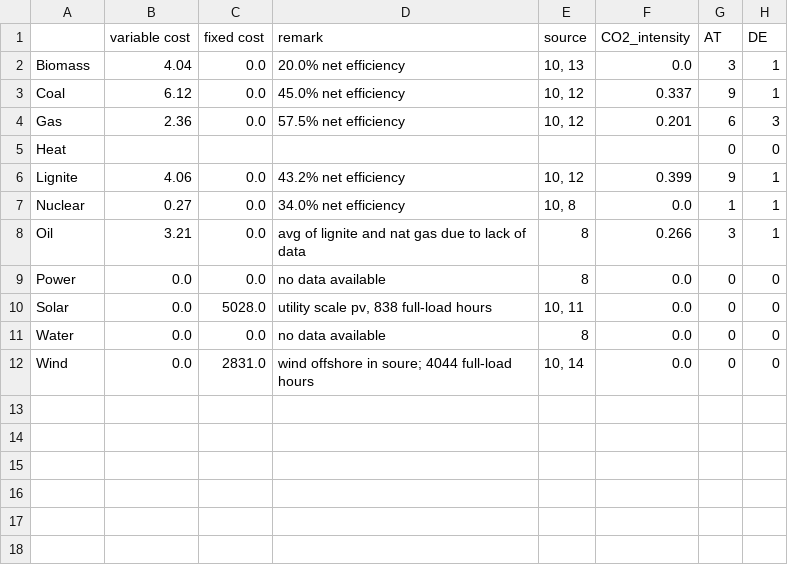
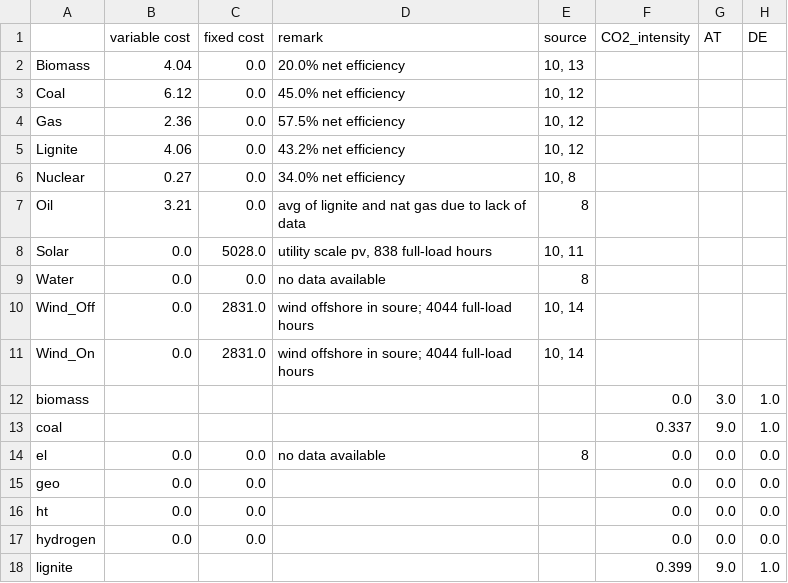
Before and after one commit to sebwehrle/medea-data-atde, a CSV file: data/raw/external_cost.csv, drawn as a sheet; only a part is shown; the diff covers the shown part only.

```diff
--- a/data/raw/external_cost.csv
+++ b/data/raw/external_cost.csv
@@ -1,12 +1,18 @@
 ,variable cost,fixed cost,remark,source,CO2_intensity,AT,DE
-Biomass,4.04,0.0,20.0% net efficiency,"10, 13",0.0,3,1
-Coal,6.12,0.0,45.0% net efficiency,"10, 12",0.337,9,1
-Gas,2.36,0.0,57.5% net efficiency,"10, 12",0.201,6,3
-Heat,,,,,,0,0
-Lignite,4.06,0.0,43.2% net efficiency,"10, 12",0.399,9,1
-Nuclear,0.27,0.0,34.0% net efficiency,"10, 8",0.0,1,1
-Oil,3.21,0.0,avg of lignite and nat gas due to lack of data,8,0.266,3,1
-Power,0.0,0.0,no data available,8,0.0,0,0
-Solar,0.0,5028.0,"utility scale pv, 838 full-load hours","10, 11",0.0,0,0
-Water,0.0,0.0,no data available,8,0.0,0,0
-Wind,0.0,2831.0,wind offshore in soure; 4044 full-load hours,"10, 14",0.0,0,0
+Biomass,4.04,0.0,20.0% net efficiency,"10, 13",,,
+Coal,6.12,0.0,45.0% net efficiency,"10, 12",,,
+Gas,2.36,0.0,57.5% net efficiency,"10, 12",,,
+Lignite,4.06,0.0,43.2% net efficiency,"10, 12",,,
+Nuclear,0.27,0.0,34.0% net efficiency,"10, 8",,,
+Oil,3.21,0.0,avg of lignite and nat gas due to lack of data,8,,,
+Solar,0.0,5028.0,"utility scale pv, 838 full-load hours","10, 11",,,
+Water,0.0,0.0,no data available,8,,,
+Wind_Off,0.0,2831.0,wind offshore in soure; 4044 full-load hours,"10, 14",,,
+Wind_On,0.0,2831.0,wind offshore in soure; 4044 full-load hours,"10, 14",,,
+biomass,,,,,0.0,3.0,1.0
+coal,,,,,0.337,9.0,1.0
+el,0.0,0.0,no data available,8,0.0,0.0,0.0
+geo,0.0,0.0,,,0.0,0.0,0.0
+ht,0.0,0.0,,,0.0,0.0,0.0
+hydrogen,0.0,0.0,,,0.0,0.0,0.0
+lignite,,,,,0.399,9.0,1.0
```
Also changed, not shown: 8 added rows elsewhere in this file, data/raw/capacities.csv, data/raw/operating_region.csv, 3 other files.
